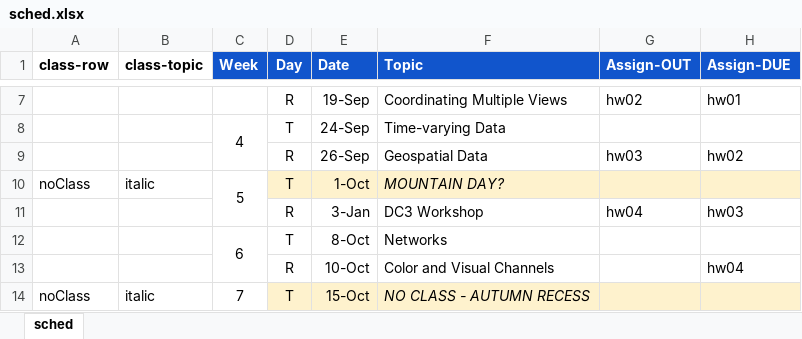
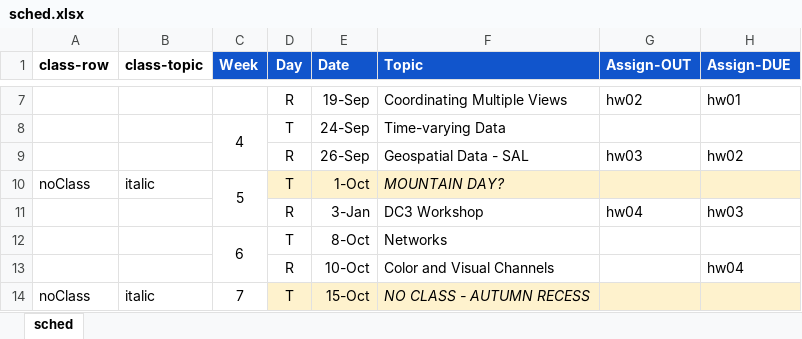
Before and after one commit to amosca01/SDS-CS235, an Excel workbook: assets/sched.xlsx, sheet sched, drawn as a sheet; only a part is shown, gaps mark what is left out; values as stored, in another font and other column widths than the file's, no borders; the diff names each change by its address in the sheet, - before the commit and + after, or states it on an @@ line.

```diff
--- a/assets/sched.xlsx (sheet sched)
+++ b/assets/sched.xlsx (sheet sched)
-F9 (Topic): Geospatial Data
+F9 (Topic): Geospatial Data - SAL
```
Also changed, not shown: 2 other files.
